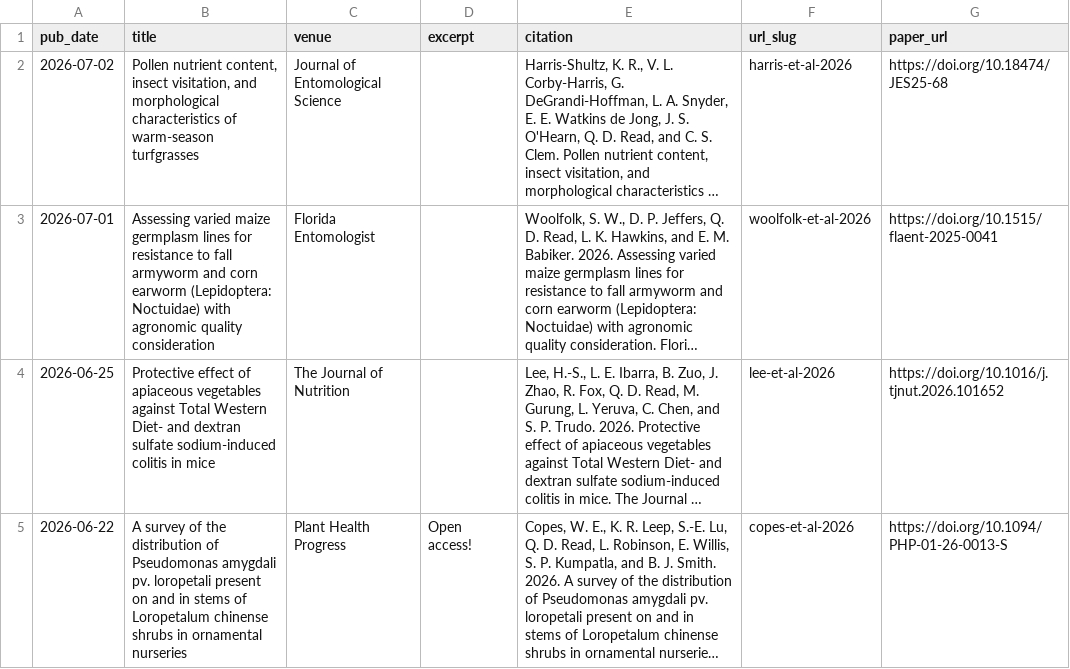
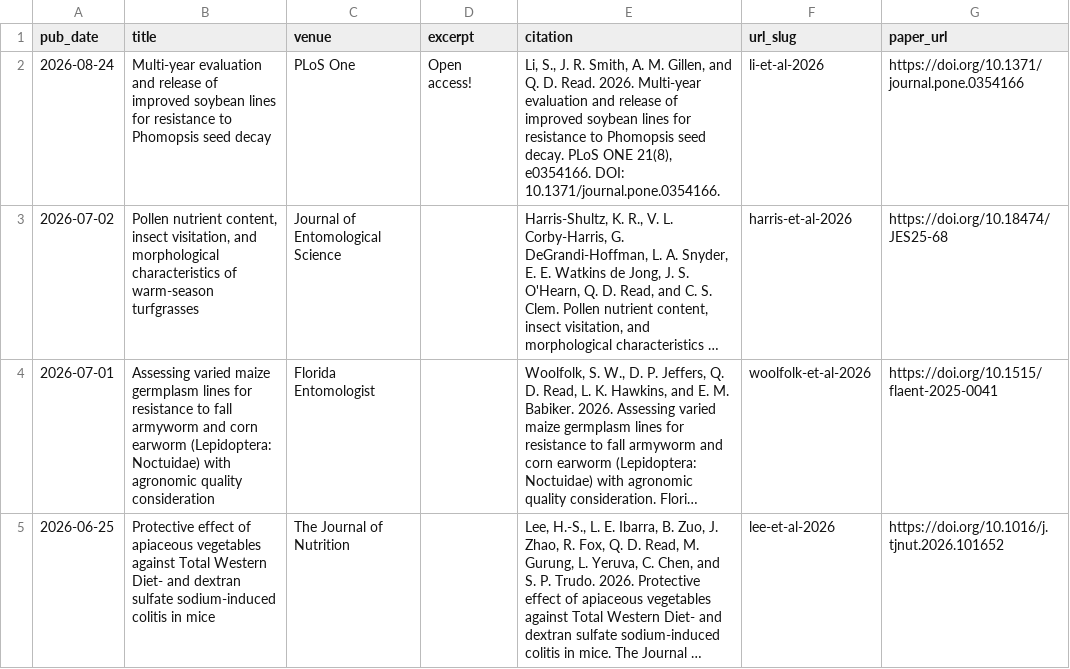
Before and after one commit to qdread/qdread.github.io, a TSV file: markdown_generator/publications.tsv, drawn as a sheet; only a part is shown; the shorter side is filled out with more unchanged rows; long unchanged cells end in …; the diff names each change by its address in the sheet, - before the commit and + after, or states it on an @@ line.

```diff
--- a/markdown_generator/publications.tsv
+++ b/markdown_generator/publications.tsv
+row 2: 2026-08-24 | Multi-year evaluation and release of improved soybean lines for resistance to Phomopsis seed decay | PLoS One | Open access! | Li, S., J. R. Smith, A. M. Gillen, and Q. D. Read. 2026. Multi-year evaluation and release of improved soybean lines for resistance to Phomopsis seed decay. PLoS ONE 21(8), e0354166. DOI: 10.1371/journal.pone.0354166. | li-et-al-2026 | https://doi.org/10.1371/journal.pone.0354166
```
Also changed, not shown: 2 other files.
